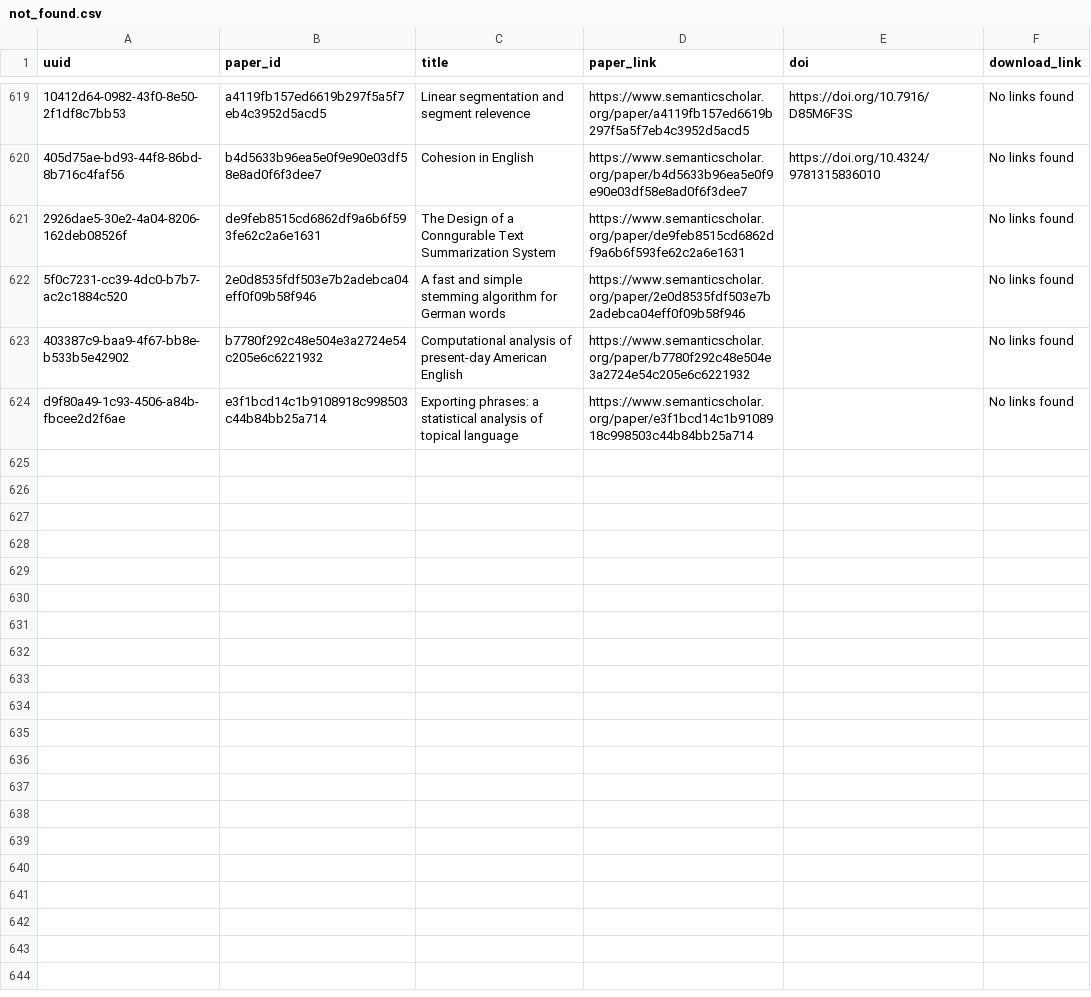
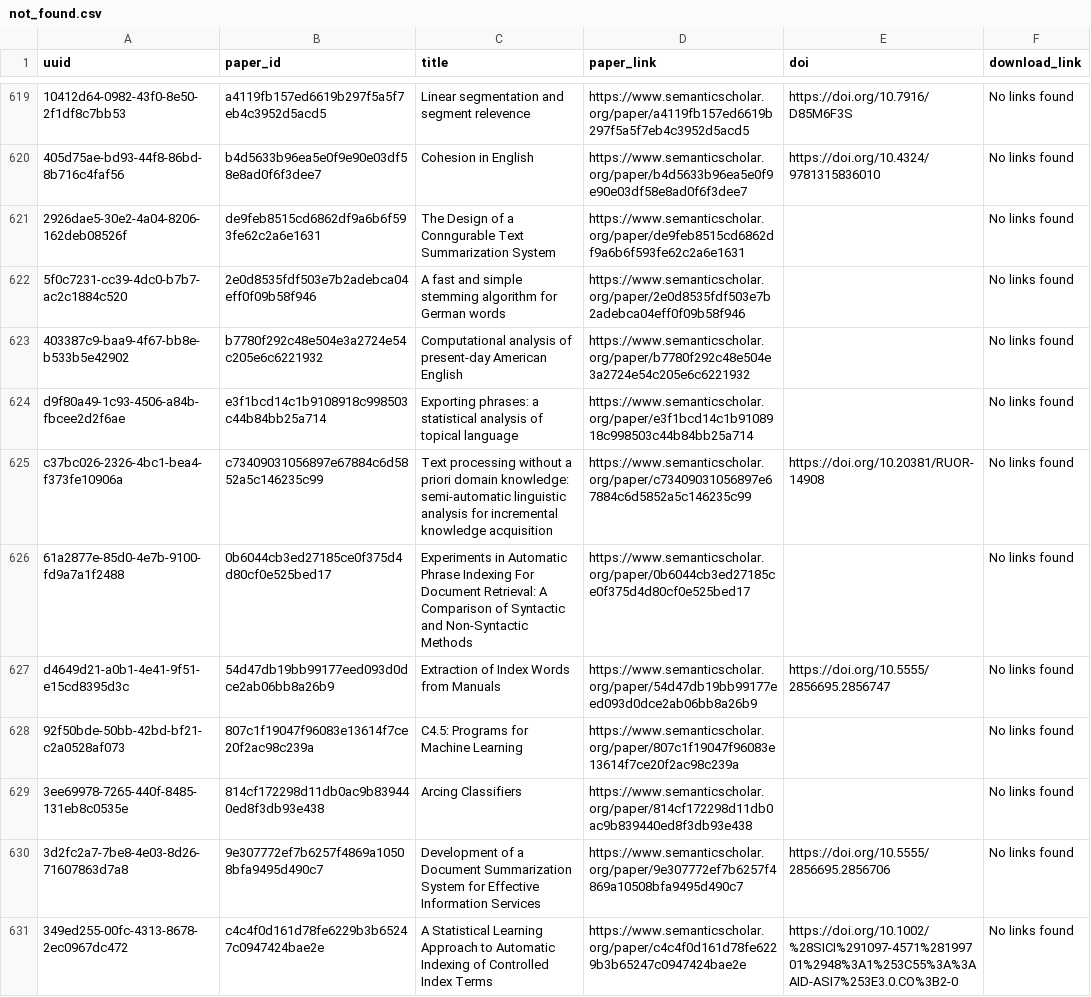
Before and after one commit to dev-SR/research-paper-downloader-pdf, a CSV file: data/info/not_found.csv, drawn as a sheet; only a part is shown, gaps mark what is left out; the diff names each change by its address in the sheet, - before the commit and + after, or states it on an @@ line.

```diff
--- a/data/info/not_found.csv
+++ b/data/info/not_found.csv
+row 625: c37bc026-2326-4bc1-bea4-f373fe10906a | c73409031056897e67884c6d5852a5c146235c99 | Text processing without a priori domain knowledge: semi-automatic linguistic analysis for incremental knowledge acquisition | https://www.semanticscholar.org/paper/c73409031056897e67884c6d5852a5c146235c99 | https://doi.org/10.20381/RUOR-14908 | No links found
+row 626: 61a2877e-85d0-4e7b-9100-fd9a7a1f2488 | 0b6044cb3ed27185ce0f375d4d80cf0e525bed17 | Experiments in Automatic Phrase Indexing For Document Retrieval: A Comparison of Syntactic and Non-Syntactic Methods | https://www.semanticscholar.org/paper/0b6044cb3ed27185ce0f375d4d80cf0e525bed17 |  | No links found
+row 627: d4649d21-a0b1-4e41-9f51-e15cd8395d3c | 54d47db19bb99177eed093d0dce2ab06bb8a26b9 | Extraction of Index Words from Manuals | https://www.semanticscholar.org/paper/54d47db19bb99177eed093d0dce2ab06bb8a26b9 | https://doi.org/10.5555/2856695.2856747 | No links found
+row 628: 92f50bde-50bb-42bd-bf21-c2a0528af073 | 807c1f19047f96083e13614f7ce20f2ac98c239a | C4.5: Programs for Machine Learning | https://www.semanticscholar.org/paper/807c1f19047f96083e13614f7ce20f2ac98c239a |  | No links found
+row 629: 3ee69978-7265-440f-8485-131eb8c0535e | 814cf172298d11db0ac9b839440ed8f3db93e438 | Arcing Classifiers | https://www.semanticscholar.org/paper/814cf172298d11db0ac9b839440ed8f3db93e438 |  | No links found
+row 630: 3d2fc2a7-7be8-4e03-8d26-71607863d7a8 | 9e307772ef7b6257f4869a10508bfa9495d490c7 | Development of a Document Summarization System for Effective Information Services | https://www.semanticscholar.org/paper/9e307772ef7b6257f4869a10508bfa9495d490c7 | https://doi.org/10.5555/2856695.2856706 | No links found
+row 631: 349ed255-00fc-4313-8678-2ec0967dc472 | c4c4f0d161d78fe6229b3b65247c0947424bae2e | A Statistical Learning Approach to Automatic Indexing of Controlled Index Terms | https://www.semanticscholar.org/paper/c4c4f0d161d78fe6229b3b65247c0947424bae2e | https://doi.org/10.1002/%28SICI%291097-4571%28199701%2948%3A1%253C55%3A%3AAID-ASI7%253E3.0.CO%3B2-0 | No links found
```
Also changed, not shown: data/info/done.csv, data/info/processed.csv.
